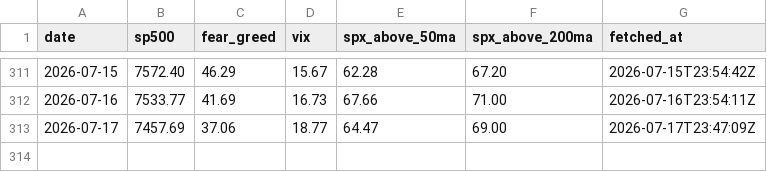
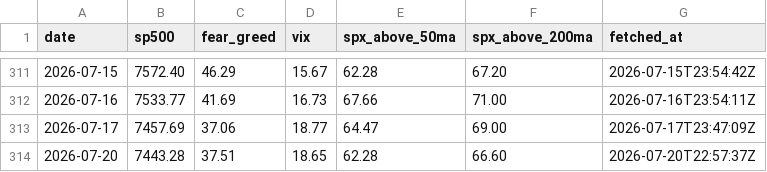
Before and after one commit to vb233/market-sentiment, a CSV file: data/snapshots.csv, drawn as a sheet; only a part is shown, gaps mark what is left out; the diff names each change by its address in the sheet, - before the commit and + after, or states it on an @@ line.

```diff
--- a/data/snapshots.csv
+++ b/data/snapshots.csv
+row 314: 2026-07-20 | 7443.28 | 37.51 | 18.65 | 62.28 | 66.60 | 2026-07-20T22:57:37Z
```
